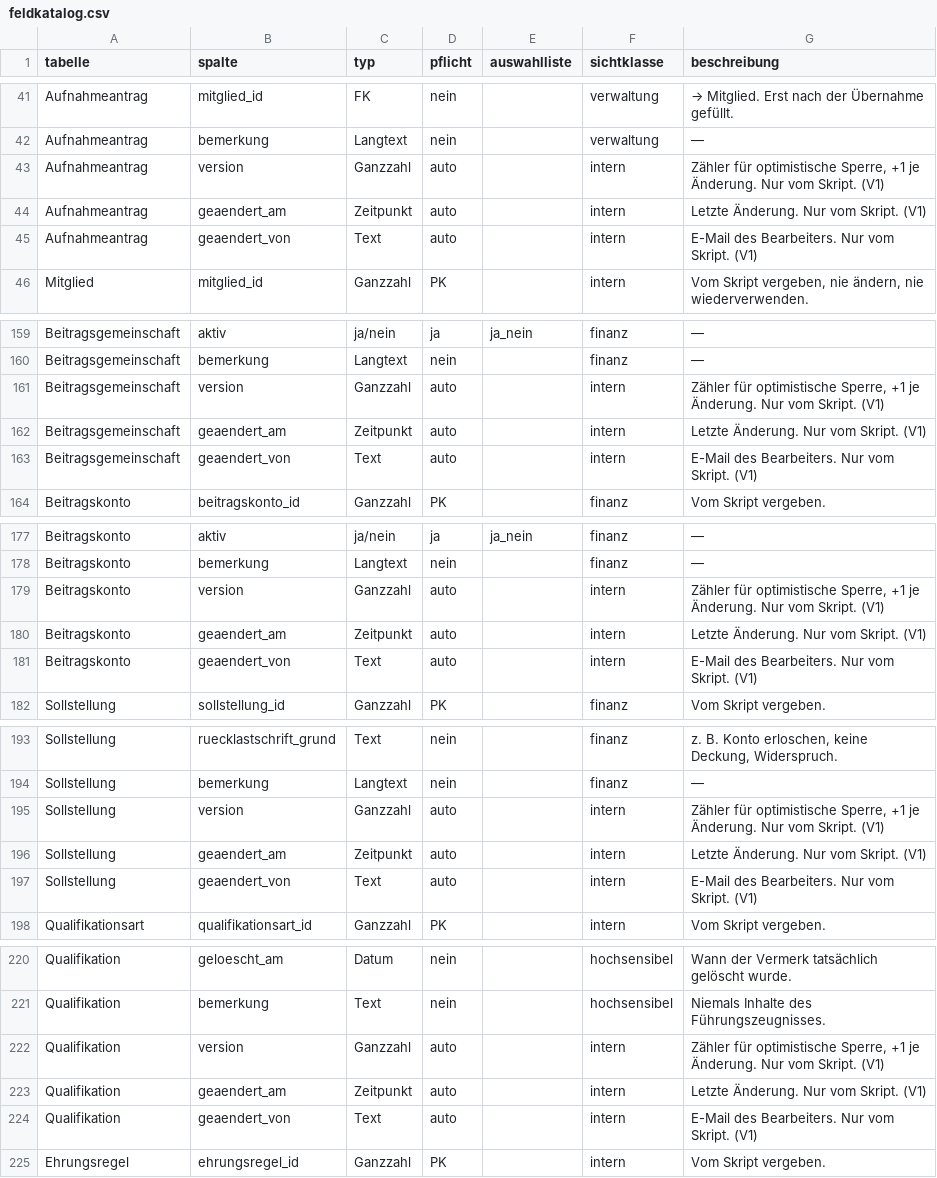
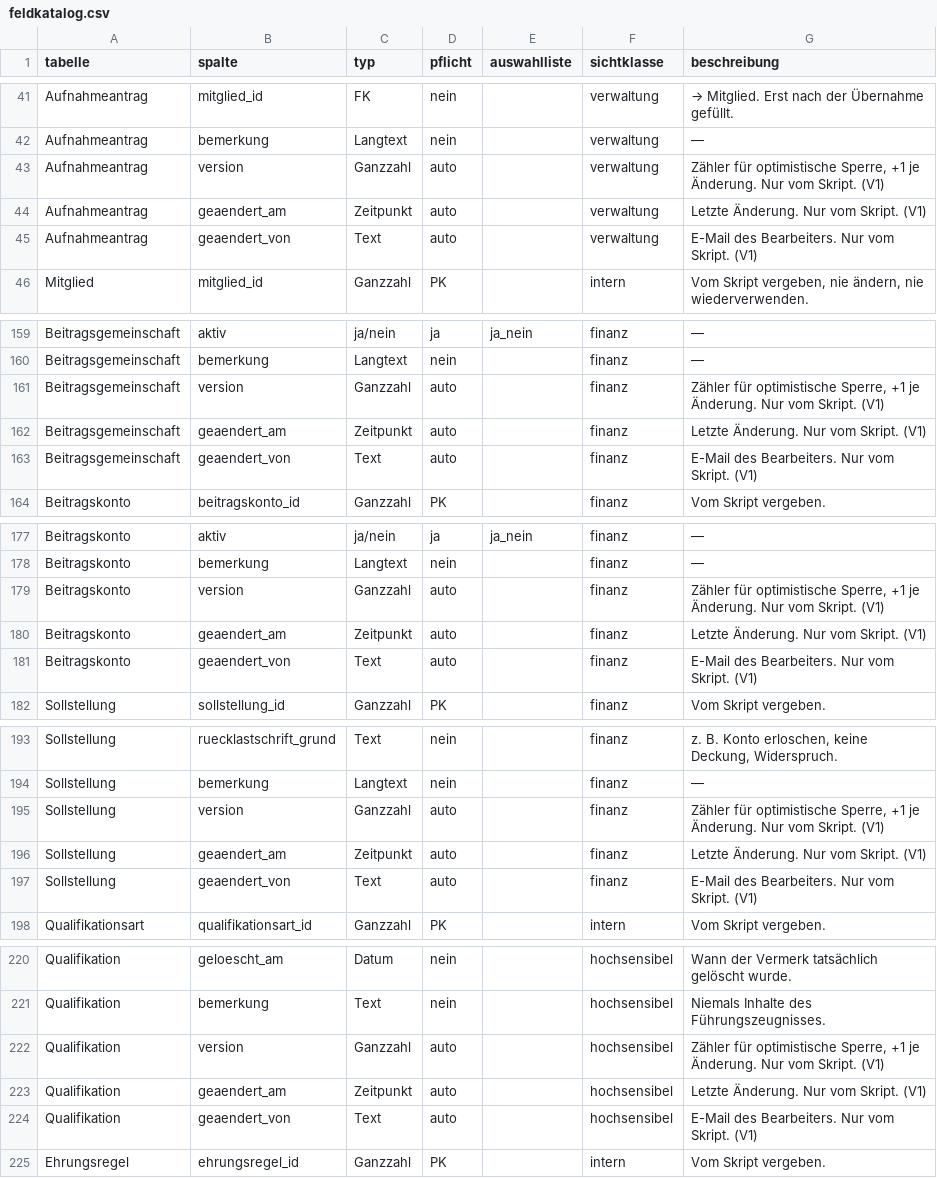
Before and after one commit to MeisterEder286/Mitgliederverwaltung, a CSV file: docs/daten/feldkatalog.csv, drawn as a sheet; only a part is shown, gaps mark what is left out; the diff covers the shown part only.

```diff
--- a/docs/daten/feldkatalog.csv
+++ b/docs/daten/feldkatalog.csv
@@ -42,5 +42,5 @@ Aufnahmeantrag,mitglied_id,FK,nein,,verwaltung,→ Mitglied. Erst nach der Über
 Aufnahmeantrag,bemerkung,Langtext,nein,,verwaltung,—
-Aufnahmeantrag,version,Ganzzahl,auto,,intern,"Zähler für optimistische Sperre, +1 je Änderung. Nur vom Skript. (V1)"
-Aufnahmeantrag,geaendert_am,Zeitpunkt,auto,,intern,Letzte Änderung. Nur vom Skript. (V1)
-Aufnahmeantrag,geaendert_von,Text,auto,,intern,E-Mail des Bearbeiters. Nur vom Skript. (V1)
+Aufnahmeantrag,version,Ganzzahl,auto,,verwaltung,"Zähler für optimistische Sperre, +1 je Änderung. Nur vom Skript. (V1)"
+Aufnahmeantrag,geaendert_am,Zeitpunkt,auto,,verwaltung,Letzte Änderung. Nur vom Skript. (V1)
+Aufnahmeantrag,geaendert_von,Text,auto,,verwaltung,E-Mail des Bearbeiters. Nur vom Skript. (V1)
 Mitglied,mitglied_id,Ganzzahl,PK,,intern,"Vom Skript vergeben, nie ändern, nie wiederverwenden."
@@ -160,5 +160,5 @@ Beitragsgemeinschaft,aktiv,ja/nein,ja,ja_nein,finanz,—
 Beitragsgemeinschaft,bemerkung,Langtext,nein,,finanz,—
-Beitragsgemeinschaft,version,Ganzzahl,auto,,intern,"Zähler für optimistische Sperre, +1 je Änderung. Nur vom Skript. (V1)"
-Beitragsgemeinschaft,geaendert_am,Zeitpunkt,auto,,intern,Letzte Änderung. Nur vom Skript. (V1)
-Beitragsgemeinschaft,geaendert_von,Text,auto,,intern,E-Mail des Bearbeiters. Nur vom Skript. (V1)
+Beitragsgemeinschaft,version,Ganzzahl,auto,,finanz,"Zähler für optimistische Sperre, +1 je Änderung. Nur vom Skript. (V1)"
+Beitragsgemeinschaft,geaendert_am,Zeitpunkt,auto,,finanz,Letzte Änderung. Nur vom Skript. (V1)
+Beitragsgemeinschaft,geaendert_von,Text,auto,,finanz,E-Mail des Bearbeiters. Nur vom Skript. (V1)
 Beitragskonto,beitragskonto_id,Ganzzahl,PK,,finanz,Vom Skript vergeben.
@@ -178,5 +178,5 @@ Beitragskonto,aktiv,ja/nein,ja,ja_nein,finanz,—
 Beitragskonto,bemerkung,Langtext,nein,,finanz,—
-Beitragskonto,version,Ganzzahl,auto,,intern,"Zähler für optimistische Sperre, +1 je Änderung. Nur vom Skript. (V1)"
-Beitragskonto,geaendert_am,Zeitpunkt,auto,,intern,Letzte Änderung. Nur vom Skript. (V1)
-Beitragskonto,geaendert_von,Text,auto,,intern,E-Mail des Bearbeiters. Nur vom Skript. (V1)
+Beitragskonto,version,Ganzzahl,auto,,finanz,"Zähler für optimistische Sperre, +1 je Änderung. Nur vom Skript. (V1)"
+Beitragskonto,geaendert_am,Zeitpunkt,auto,,finanz,Letzte Änderung. Nur vom Skript. (V1)
+Beitragskonto,geaendert_von,Text,auto,,finanz,E-Mail des Bearbeiters. Nur vom Skript. (V1)
 Sollstellung,sollstellung_id,Ganzzahl,PK,,finanz,Vom Skript vergeben.
@@ -194,5 +194,5 @@ Sollstellung,ruecklastschrift_grund,Text,nein,,finanz,"z. B. Konto erloschen, ke
 Sollstellung,bemerkung,Langtext,nein,,finanz,—
-Sollstellung,version,Ganzzahl,auto,,intern,"Zähler für optimistische Sperre, +1 je Änderung. Nur vom Skript. (V1)"
-Sollstellung,geaendert_am,Zeitpunkt,auto,,intern,Letzte Änderung. Nur vom Skript. (V1)
-Sollstellung,geaendert_von,Text,auto,,intern,E-Mail des Bearbeiters. Nur vom Skript. (V1)
+Sollstellung,version,Ganzzahl,auto,,finanz,"Zähler für optimistische Sperre, +1 je Änderung. Nur vom Skript. (V1)"
+Sollstellung,geaendert_am,Zeitpunkt,auto,,finanz,Letzte Änderung. Nur vom Skript. (V1)
+Sollstellung,geaendert_von,Text,auto,,finanz,E-Mail des Bearbeiters. Nur vom Skript. (V1)
 Qualifikationsart,qualifikationsart_id,Ganzzahl,PK,,intern,Vom Skript vergeben.
@@ -221,5 +221,5 @@ Qualifikation,geloescht_am,Datum,nein,,hochsensibel,Wann der Vermerk tatsächlic
 Qualifikation,bemerkung,Text,nein,,hochsensibel,Niemals Inhalte des Führungszeugnisses.
-Qualifikation,version,Ganzzahl,auto,,intern,"Zähler für optimistische Sperre, +1 je Änderung. Nur vom Skript. (V1)"
-Qualifikation,geaendert_am,Zeitpunkt,auto,,intern,Letzte Änderung. Nur vom Skript. (V1)
-Qualifikation,geaendert_von,Text,auto,,intern,E-Mail des Bearbeiters. Nur vom Skript. (V1)
+Qualifikation,version,Ganzzahl,auto,,hochsensibel,"Zähler für optimistische Sperre, +1 je Änderung. Nur vom Skript. (V1)"
+Qualifikation,geaendert_am,Zeitpunkt,auto,,hochsensibel,Letzte Änderung. Nur vom Skript. (V1)
+Qualifikation,geaendert_von,Text,auto,,hochsensibel,E-Mail des Bearbeiters. Nur vom Skript. (V1)
 Ehrungsregel,ehrungsregel_id,Ganzzahl,PK,,intern,Vom Skript vergeben.
```
Also changed, not shown: 12 edited cells elsewhere in this file, 3 other files.
